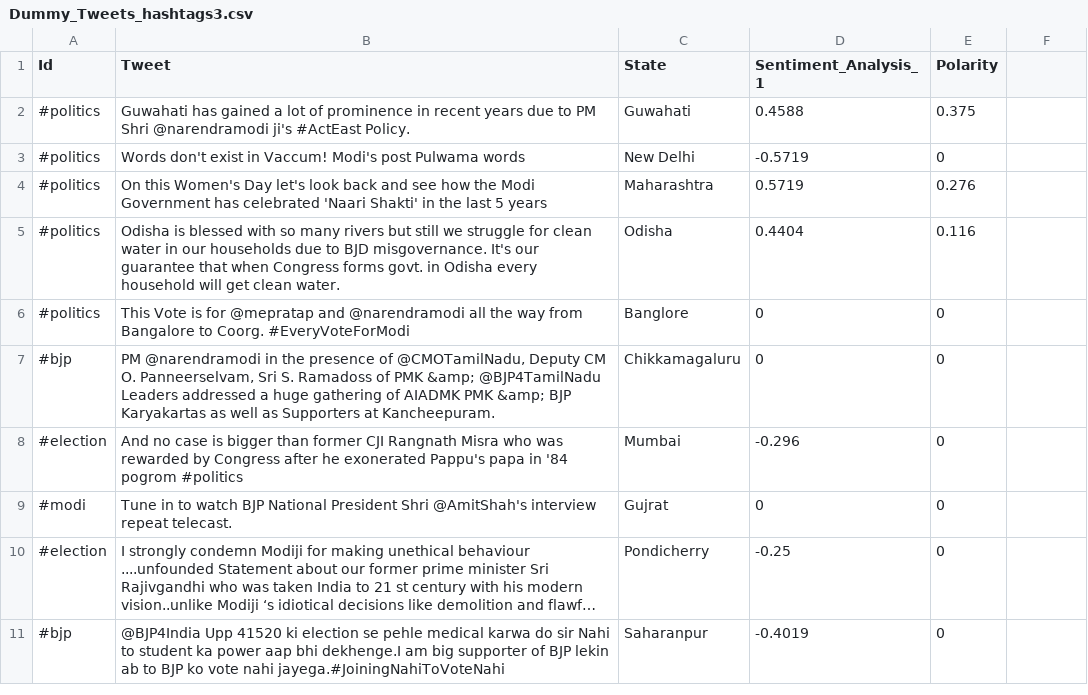
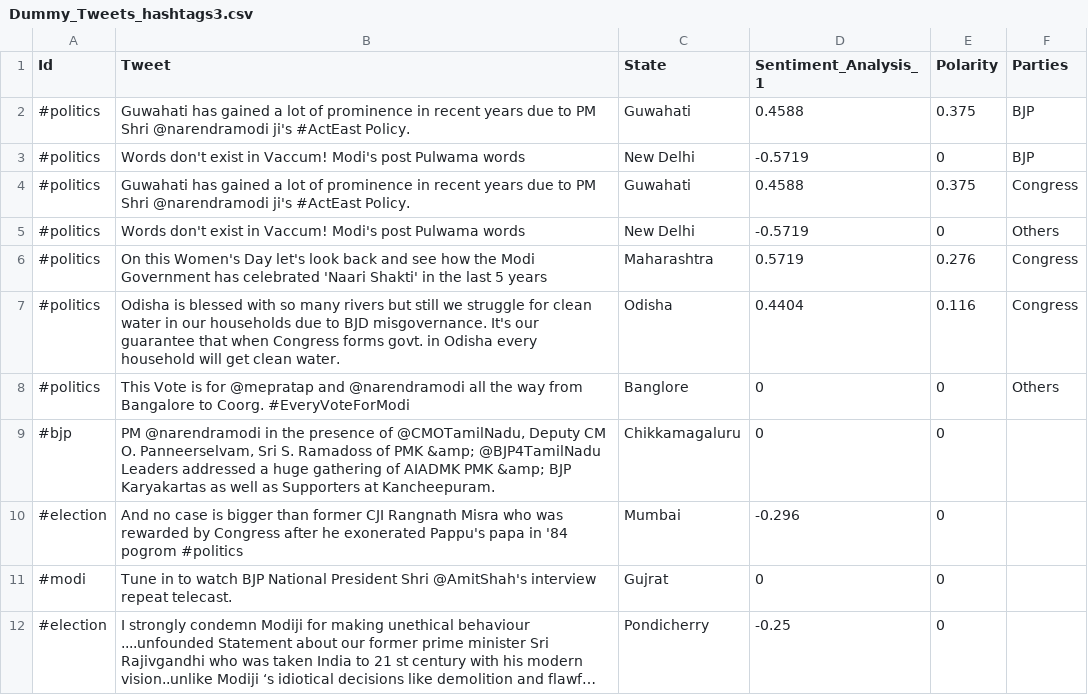
Before and after one commit to aayushk614/IR-Project-Group-14, a CSV file: election_analysis_backend/core/Dummy_Tweets_hashtags3.csv, drawn as a sheet; only a part is shown; the shorter side is filled out with more unchanged rows; long unchanged cells end in …; addresses are those after the commit; the diff names each change by its address in the sheet, - before the commit and + after, or states it on an @@ line.

```diff
--- a/election_analysis_backend/core/Dummy_Tweets_hashtags3.csv
+++ b/election_analysis_backend/core/Dummy_Tweets_hashtags3.csv
-F1: (empty)
+F1: Parties
-F2:F3 (Parties): (empty)
+F2:F3 (Parties): BJP
+row 4: #politics | Guwahati has gained a lot of prominence in recent years due to PM Shri @narendramodi ji's #ActEast Policy. | Guwahati | 0.4588 | 0.375 | Congress
+row 5: #politics | Words don't exist in Vaccum! Modi's post Pulwama words | New Delhi | -0.5719 | 0 | Others
-F6:F7 (Parties): (empty)
+F6:F7 (Parties): Congress
-F8 (Parties): (empty)
+F8 (Parties): Others
```
Also changed, not shown: 2 other files.
